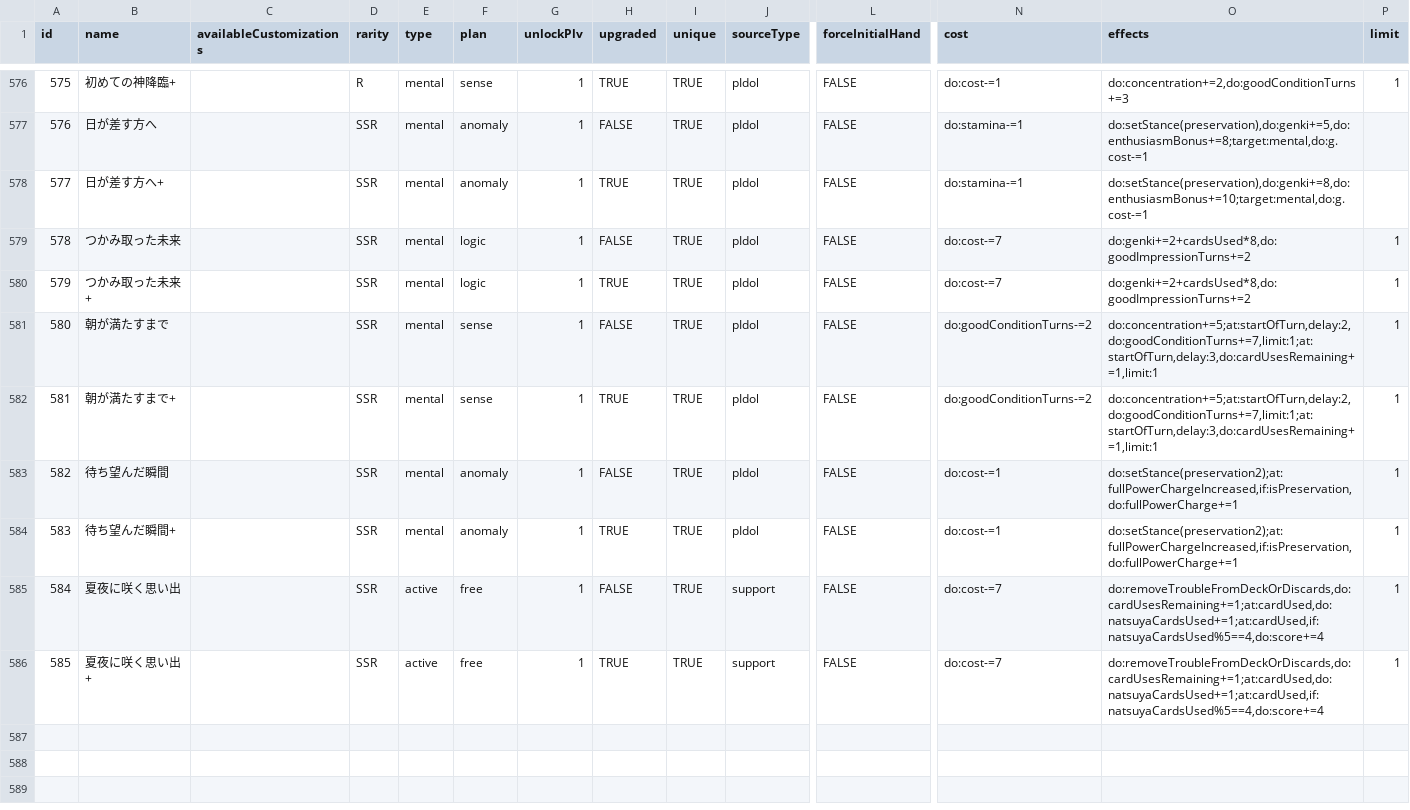
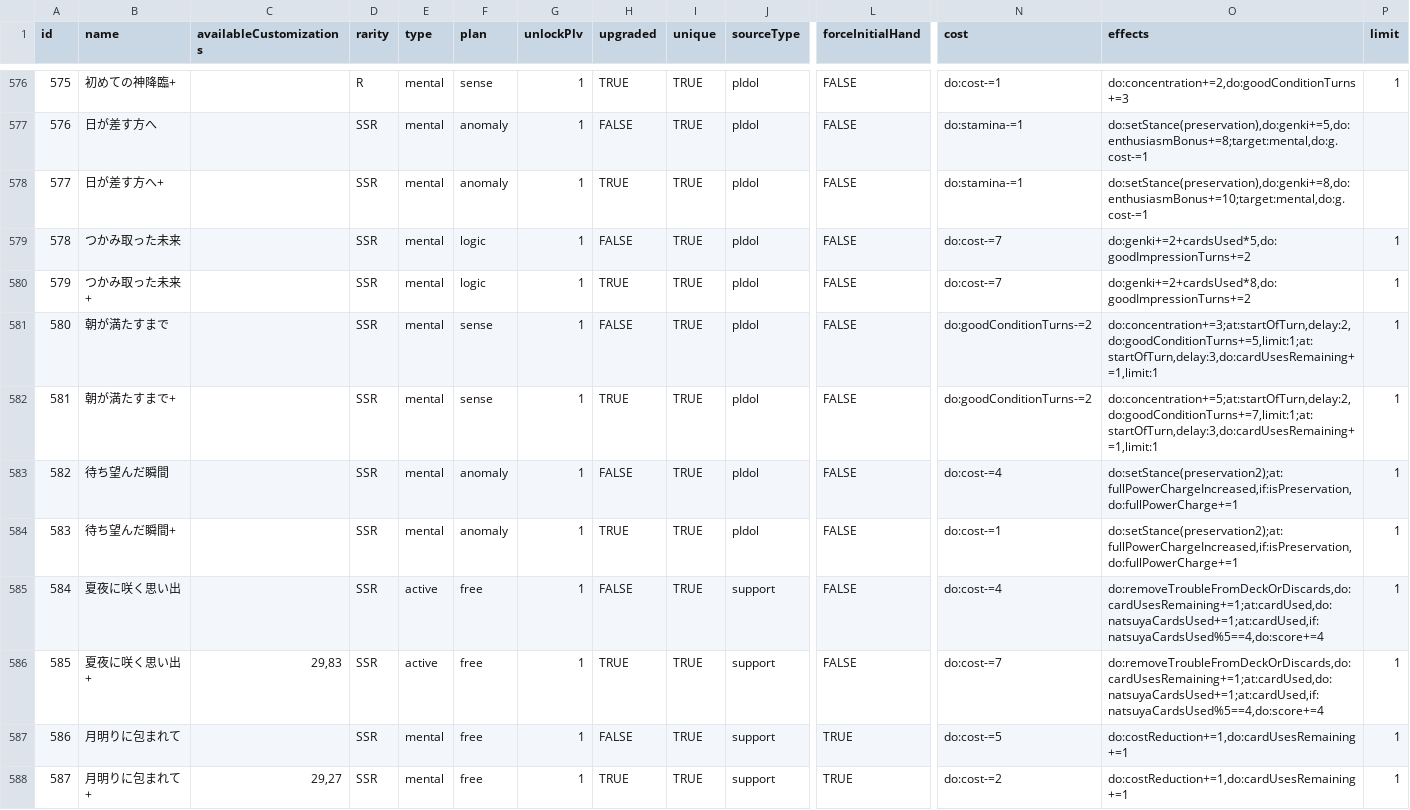
Before and after one commit to surisuririsu/gakumas-tools, a CSV file: packages/gakumas-data/csv/skill_cards.csv, drawn as a sheet; only a part is shown, gaps mark what is left out; rows hold the shown columns only; the diff names each change by its address in the sheet, - before the commit and + after, or states it on an @@ line.

Commit message:
Update Star-mine p-idols

```diff
--- a/packages/gakumas-data/csv/skill_cards.csv
+++ b/packages/gakumas-data/csv/skill_cards.csv
-O579 (effects): do:genki+=2+cardsUsed*8,do:goodImpressionTurns+=2
+O579 (effects): do:genki+=2+cardsUsed*5,do:goodImpressionTurns+=2
-O581 (effects): do:concentration+=5;at:startOfTurn,delay:2,do:goodConditionTurns+=7,limit:1;at:startOfTurn,delay:3,do:cardUsesRemaining+=1,limit:1
+O581 (effects): do:concentration+=3;at:startOfTurn,delay:2,do:goodConditionTurns+=5,limit:1;at:startOfTurn,delay:3,do:cardUsesRemaining+=1,limit:1
-N583 (cost): do:cost-=1
+N583 (cost): do:cost-=4
-N585 (cost): do:cost-=7
+N585 (cost): do:cost-=4
-C586 (availableCustomizations): (empty)
+C586 (availableCustomizations): 29,83
+row 587: 586 | 月明りに包まれて |  | SSR | mental | free | 1 | FALSE | TRUE | support | TRUE | do:cost-=5 | do:costReduction+=1,do:cardUsesRemaining+=1 | 1
+row 588: 587 | 月明りに包まれて+ | 29,27 | SSR | mental | free | 1 | TRUE | TRUE | support | TRUE | do:cost-=2 | do:costReduction+=1,do:cardUsesRemaining+=1 | 1
```
Also changed, not shown: packages/gakumas-data/csv/p_items.csv, 49 other files.
